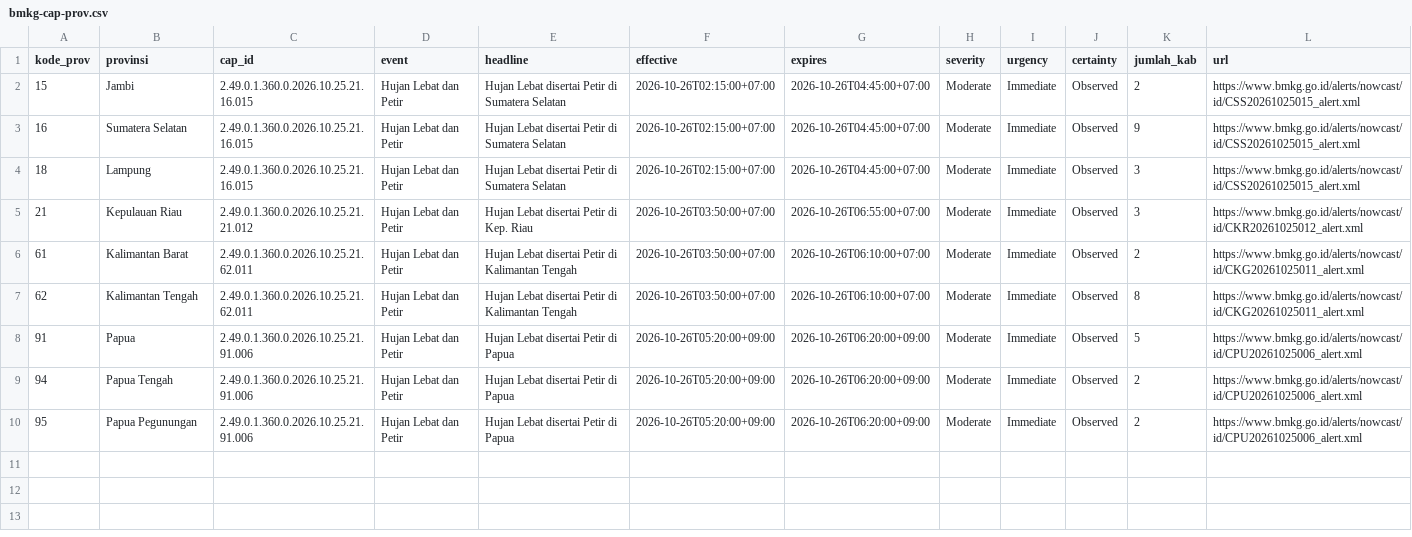
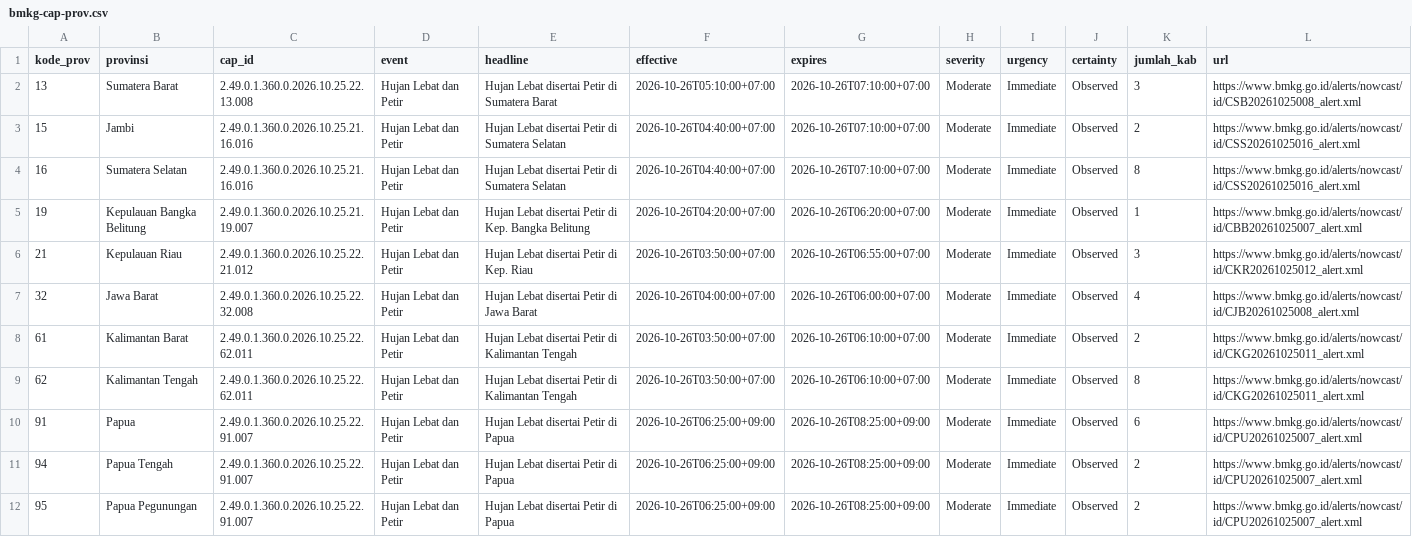
Before and after one commit to pantau-bencana/karhutla-dashboard, a CSV file: data/live/bmkg-cap-prov.csv, drawn as a sheet.

```diff
--- a/data/live/bmkg-cap-prov.csv
+++ b/data/live/bmkg-cap-prov.csv
@@ -1,10 +1,12 @@
 kode_prov,provinsi,cap_id,event,headline,effective,expires,severity,urgency,certainty,jumlah_kab,url
-15,Jambi,2.49.0.1.360.0.2026.10.25.21.16.015,Hujan Lebat dan Petir,Hujan Lebat disertai Petir di Sumatera Selatan,2026-10-26T02:15:00+07:00,2026-10-26T04:45:00+07:00,Moderate,Immediate,Observed,2,https://www.bmkg.go.id/alerts/nowcast/id/CSS20261025015_alert.xml
-16,Sumatera Selatan,2.49.0.1.360.0.2026.10.25.21.16.015,Hujan Lebat dan Petir,Hujan Lebat disertai Petir di Sumatera Selatan,2026-10-26T02:15:00+07:00,2026-10-26T04:45:00+07:00,Moderate,Immediate,Observed,9,https://www.bmkg.go.id/alerts/nowcast/id/CSS20261025015_alert.xml
-18,Lampung,2.49.0.1.360.0.2026.10.25.21.16.015,Hujan Lebat dan Petir,Hujan Lebat disertai Petir di Sumatera Selatan,2026-10-26T02:15:00+07:00,2026-10-26T04:45:00+07:00,Moderate,Immediate,Observed,3,https://www.bmkg.go.id/alerts/nowcast/id/CSS20261025015_alert.xml
-21,Kepulauan Riau,2.49.0.1.360.0.2026.10.25.21.21.012,Hujan Lebat dan Petir,Hujan Lebat disertai Petir di Kep. Riau,2026-10-26T03:50:00+07:00,2026-10-26T06:55:00+07:00,Moderate,Immediate,Observed,3,https://www.bmkg.go.id/alerts/nowcast/id/CKR20261025012_alert.xml
-61,Kalimantan Barat,2.49.0.1.360.0.2026.10.25.21.62.011,Hujan Lebat dan Petir,Hujan Lebat disertai Petir di Kalimantan Tengah,2026-10-26T03:50:00+07:00,2026-10-26T06:10:00+07:00,Moderate,Immediate,Observed,2,https://www.bmkg.go.id/alerts/nowcast/id/CKG20261025011_alert.xml
-62,Kalimantan Tengah,2.49.0.1.360.0.2026.10.25.21.62.011,Hujan Lebat dan Petir,Hujan Lebat disertai Petir di Kalimantan Tengah,2026-10-26T03:50:00+07:00,2026-10-26T06:10:00+07:00,Moderate,Immediate,Observed,8,https://www.bmkg.go.id/alerts/nowcast/id/CKG20261025011_alert.xml
-91,Papua,2.49.0.1.360.0.2026.10.25.21.91.006,Hujan Lebat dan Petir,Hujan Lebat disertai Petir di Papua,2026-10-26T05:20:00+09:00,2026-10-26T06:20:00+09:00,Moderate,Immediate,Observed,5,https://www.bmkg.go.id/alerts/nowcast/id/CPU20261025006_alert.xml
-94,Papua Tengah,2.49.0.1.360.0.2026.10.25.21.91.006,Hujan Lebat dan Petir,Hujan Lebat disertai Petir di Papua,2026-10-26T05:20:00+09:00,2026-10-26T06:20:00+09:00,Moderate,Immediate,Observed,2,https://www.bmkg.go.id/alerts/nowcast/id/CPU20261025006_alert.xml
-95,Papua Pegunungan,2.49.0.1.360.0.2026.10.25.21.91.006,Hujan Lebat dan Petir,Hujan Lebat disertai Petir di Papua,2026-10-26T05:20:00+09:00,2026-10-26T06:20:00+09:00,Moderate,Immediate,Observed,2,https://www.bmkg.go.id/alerts/nowcast/id/CPU20261025006_alert.xml
+13,Sumatera Barat,2.49.0.1.360.0.2026.10.25.22.13.008,Hujan Lebat dan Petir,Hujan Lebat disertai Petir di Sumatera Barat,2026-10-26T05:10:00+07:00,2026-10-26T07:10:00+07:00,Moderate,Immediate,Observed,3,https://www.bmkg.go.id/alerts/nowcast/id/CSB20261025008_alert.xml
+15,Jambi,2.49.0.1.360.0.2026.10.25.21.16.016,Hujan Lebat dan Petir,Hujan Lebat disertai Petir di Sumatera Selatan,2026-10-26T04:40:00+07:00,2026-10-26T07:10:00+07:00,Moderate,Immediate,Observed,2,https://www.bmkg.go.id/alerts/nowcast/id/CSS20261025016_alert.xml
+16,Sumatera Selatan,2.49.0.1.360.0.2026.10.25.21.16.016,Hujan Lebat dan Petir,Hujan Lebat disertai Petir di Sumatera Selatan,2026-10-26T04:40:00+07:00,2026-10-26T07:10:00+07:00,Moderate,Immediate,Observed,8,https://www.bmkg.go.id/alerts/nowcast/id/CSS20261025016_alert.xml
+19,Kepulauan Bangka Belitung,2.49.0.1.360.0.2026.10.25.21.19.007,Hujan Lebat dan Petir,Hujan Lebat disertai Petir di Kep. Bangka Belitung,2026-10-26T04:20:00+07:00,2026-10-26T06:20:00+07:00,Moderate,Immediate,Observed,1,https://www.bmkg.go.id/alerts/nowcast/id/CBB20261025007_alert.xml
+21,Kepulauan Riau,2.49.0.1.360.0.2026.10.25.22.21.012,Hujan Lebat dan Petir,Hujan Lebat disertai Petir di Kep. Riau,2026-10-26T03:50:00+07:00,2026-10-26T06:55:00+07:00,Moderate,Immediate,Observed,3,https://www.bmkg.go.id/alerts/nowcast/id/CKR20261025012_alert.xml
+32,Jawa Barat,2.49.0.1.360.0.2026.10.25.22.32.008,Hujan Lebat dan Petir,Hujan Lebat disertai Petir di Jawa Barat,2026-10-26T04:00:00+07:00,2026-10-26T06:00:00+07:00,Moderate,Immediate,Observed,4,https://www.bmkg.go.id/alerts/nowcast/id/CJB20261025008_alert.xml
+61,Kalimantan Barat,2.49.0.1.360.0.2026.10.25.22.62.011,Hujan Lebat dan Petir,Hujan Lebat disertai Petir di Kalimantan Tengah,2026-10-26T03:50:00+07:00,2026-10-26T06:10:00+07:00,Moderate,Immediate,Observed,2,https://www.bmkg.go.id/alerts/nowcast/id/CKG20261025011_alert.xml
+62,Kalimantan Tengah,2.49.0.1.360.0.2026.10.25.22.62.011,Hujan Lebat dan Petir,Hujan Lebat disertai Petir di Kalimantan Tengah,2026-10-26T03:50:00+07:00,2026-10-26T06:10:00+07:00,Moderate,Immediate,Observed,8,https://www.bmkg.go.id/alerts/nowcast/id/CKG20261025011_alert.xml
+91,Papua,2.49.0.1.360.0.2026.10.25.22.91.007,Hujan Lebat dan Petir,Hujan Lebat disertai Petir di Papua,2026-10-26T06:25:00+09:00,2026-10-26T08:25:00+09:00,Moderate,Immediate,Observed,6,https://www.bmkg.go.id/alerts/nowcast/id/CPU20261025007_alert.xml
+94,Papua Tengah,2.49.0.1.360.0.2026.10.25.22.91.007,Hujan Lebat dan Petir,Hujan Lebat disertai Petir di Papua,2026-10-26T06:25:00+09:00,2026-10-26T08:25:00+09:00,Moderate,Immediate,Observed,2,https://www.bmkg.go.id/alerts/nowcast/id/CPU20261025007_alert.xml
+95,Papua Pegunungan,2.49.0.1.360.0.2026.10.25.22.91.007,Hujan Lebat dan Petir,Hujan Lebat disertai Petir di Papua,2026-10-26T06:25:00+09:00,2026-10-26T08:25:00+09:00,Moderate,Immediate,Observed,2,https://www.bmkg.go.id/alerts/nowcast/id/CPU20261025007_alert.xml
```
Also changed, not shown: data/live/bmkg-cap-kab.csv, 4 other files.
